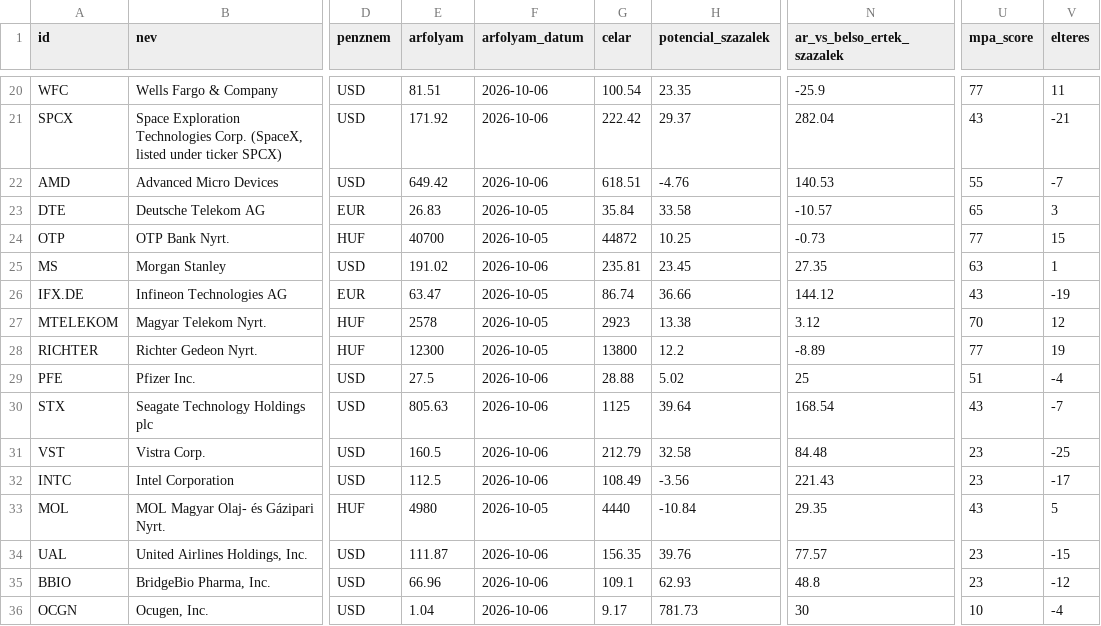
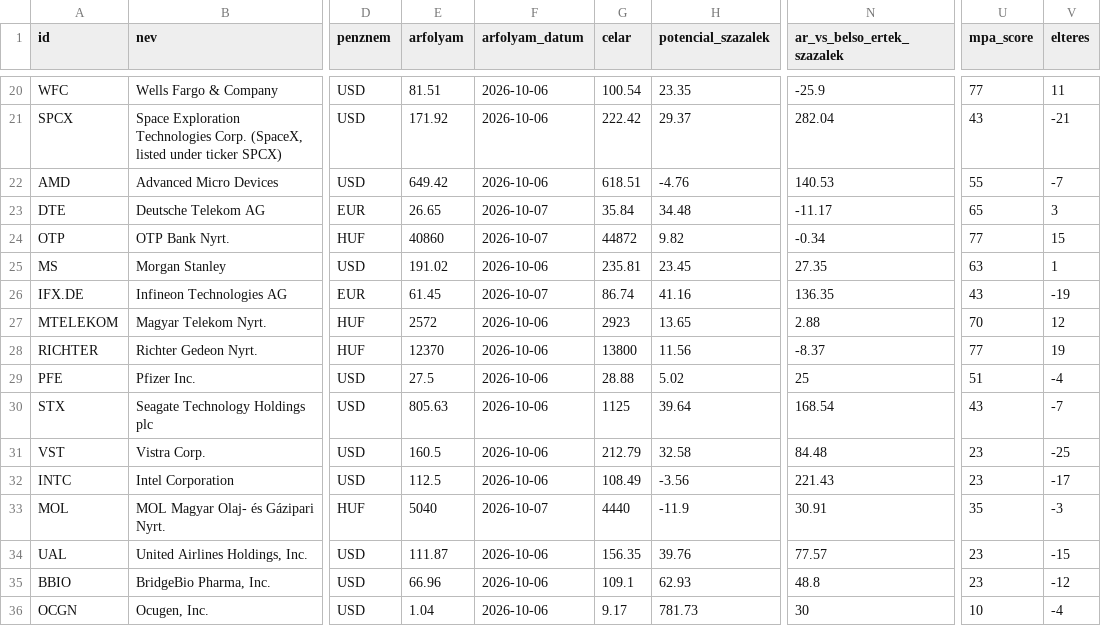
Before and after one commit to matekonnyu/moat-monitor, a CSV file: adatok.csv, drawn as a sheet; only a part is shown, gaps mark what is left out; the diff names each change by its address in the sheet, - before the commit and + after, or states it on an @@ line.

```diff
--- a/adatok.csv
+++ b/adatok.csv
-E23 (arfolyam): 26.83
+E23 (arfolyam): 26.65
-F23:F24 (arfolyam_datum): 2026-10-05
+F23:F24 (arfolyam_datum): 2026-10-07
-H23 (potencial_szazalek): 33.58
+H23 (potencial_szazalek): 34.48
-N23 (ar_vs_belso_ertek_szazalek): -10.57
+N23 (ar_vs_belso_ertek_szazalek): -11.17
-E24 (arfolyam): 40700
+E24 (arfolyam): 40860
-H24 (potencial_szazalek): 10.25
+H24 (potencial_szazalek): 9.82
-N24 (ar_vs_belso_ertek_szazalek): -0.73
+N24 (ar_vs_belso_ertek_szazalek): -0.34
-E26 (arfolyam): 63.47
+E26 (arfolyam): 61.45
-F26 (arfolyam_datum): 2026-10-05
+F26 (arfolyam_datum): 2026-10-07
-H26 (potencial_szazalek): 36.66
+H26 (potencial_szazalek): 41.16
-N26 (ar_vs_belso_ertek_szazalek): 144.12
+N26 (ar_vs_belso_ertek_szazalek): 136.35
-E27 (arfolyam): 2578
+E27 (arfolyam): 2572
-F27:F28 (arfolyam_datum): 2026-10-05
+F27:F28 (arfolyam_datum): 2026-10-06
-H27 (potencial_szazalek): 13.38
+H27 (potencial_szazalek): 13.65
-N27 (ar_vs_belso_ertek_szazalek): 3.12
+N27 (ar_vs_belso_ertek_szazalek): 2.88
-E28 (arfolyam): 12300
+E28 (arfolyam): 12370
-H28 (potencial_szazalek): 12.2
+H28 (potencial_szazalek): 11.56
-N28 (ar_vs_belso_ertek_szazalek): -8.89
+N28 (ar_vs_belso_ertek_szazalek): -8.37
-E33 (arfolyam): 4980
+E33 (arfolyam): 5040
-F33 (arfolyam_datum): 2026-10-05
+F33 (arfolyam_datum): 2026-10-07
-H33 (potencial_szazalek): -10.84
+H33 (potencial_szazalek): -11.9
-N33 (ar_vs_belso_ertek_szazalek): 29.35
+N33 (ar_vs_belso_ertek_szazalek): 30.91
-U33 (mpa_score): 43
+U33 (mpa_score): 35
-V33 (elteres): 5
+V33 (elteres): -3
```
Also changed, not shown: 7 other files.
